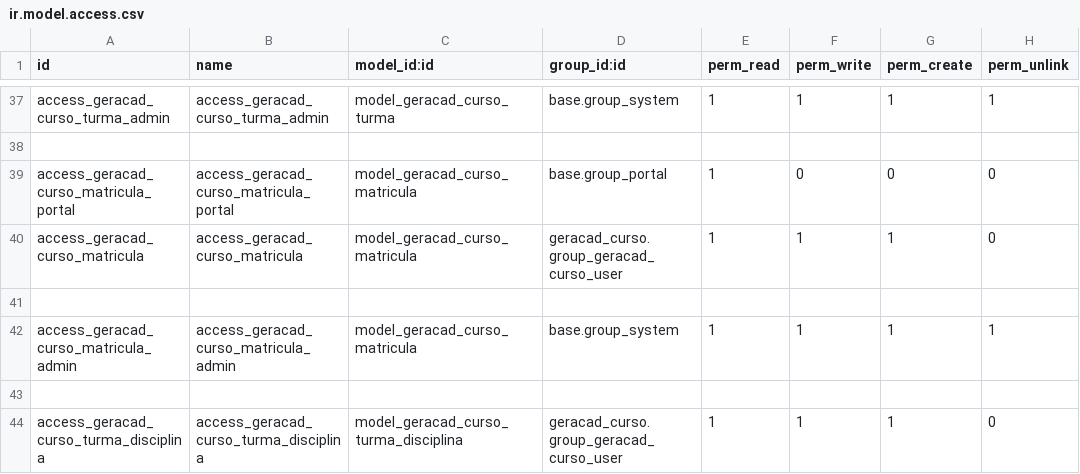
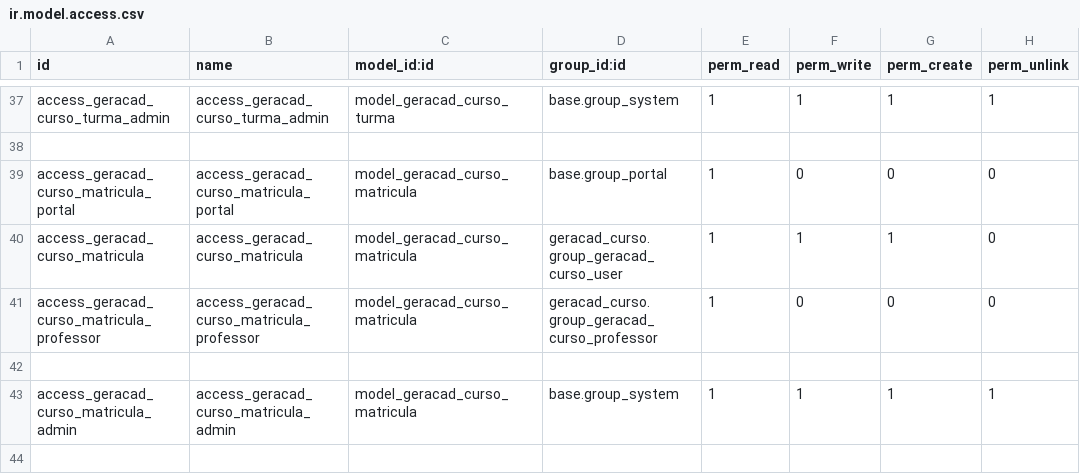
Before and after one commit to afonsorcarvalho/geracad_curso, a CSV file: security/ir.model.access.csv, drawn as a sheet; only a part is shown, gaps mark what is left out; the shorter side is filled out with more unchanged rows.

```diff
--- a/security/ir.model.access.csv
+++ b/security/ir.model.access.csv
@@ -40,2 +40,3 @@ access_geracad_curso_matricula_portal,access_geracad_curso_matricula_portal,mode
 access_geracad_curso_matricula,access_geracad_curso_matricula,model_geracad_curso_matricula,geracad_curso.group_geracad_curso_user,1,1,1,0
+access_geracad_curso_matricula_professor,access_geracad_curso_matricula_professor,model_geracad_curso_matricula,geracad_curso.group_geracad_curso_professor,1,0,0,0
 
```
Also changed, not shown: 1 other file.
